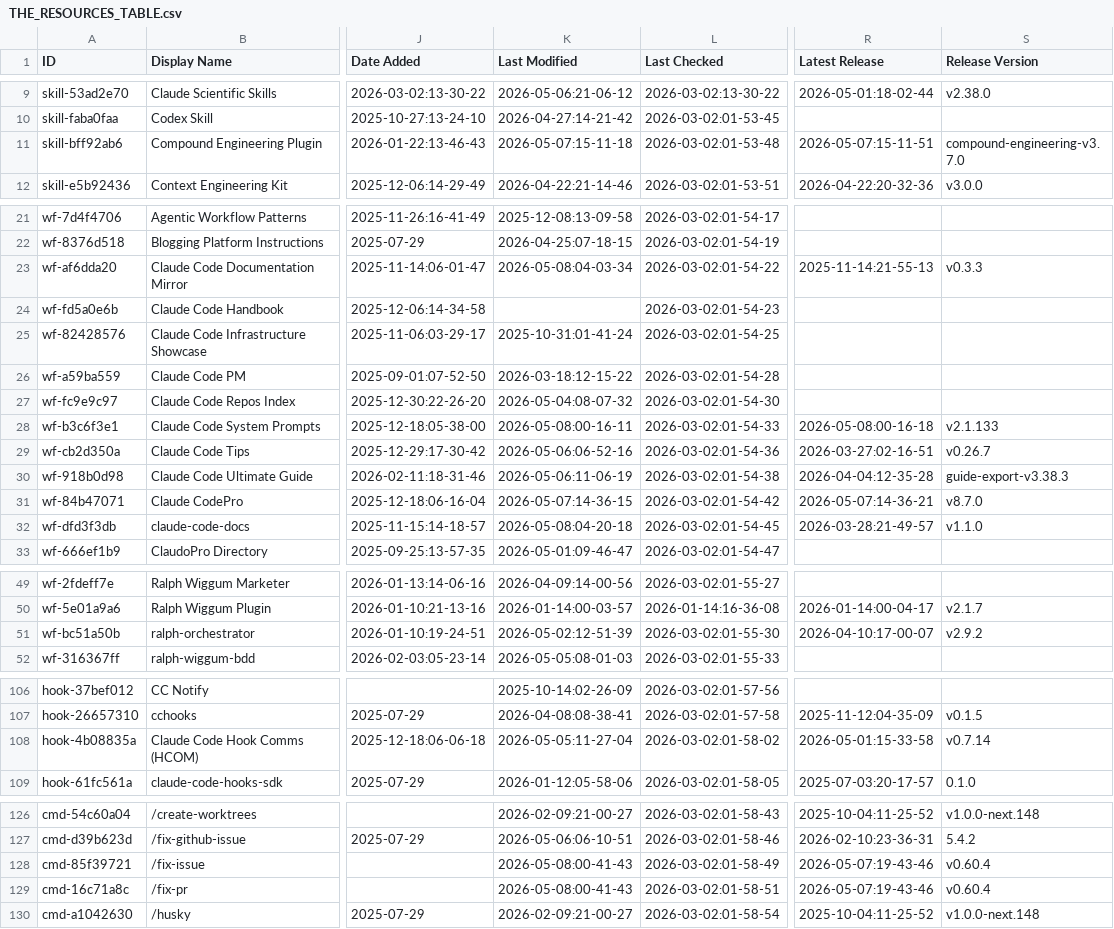
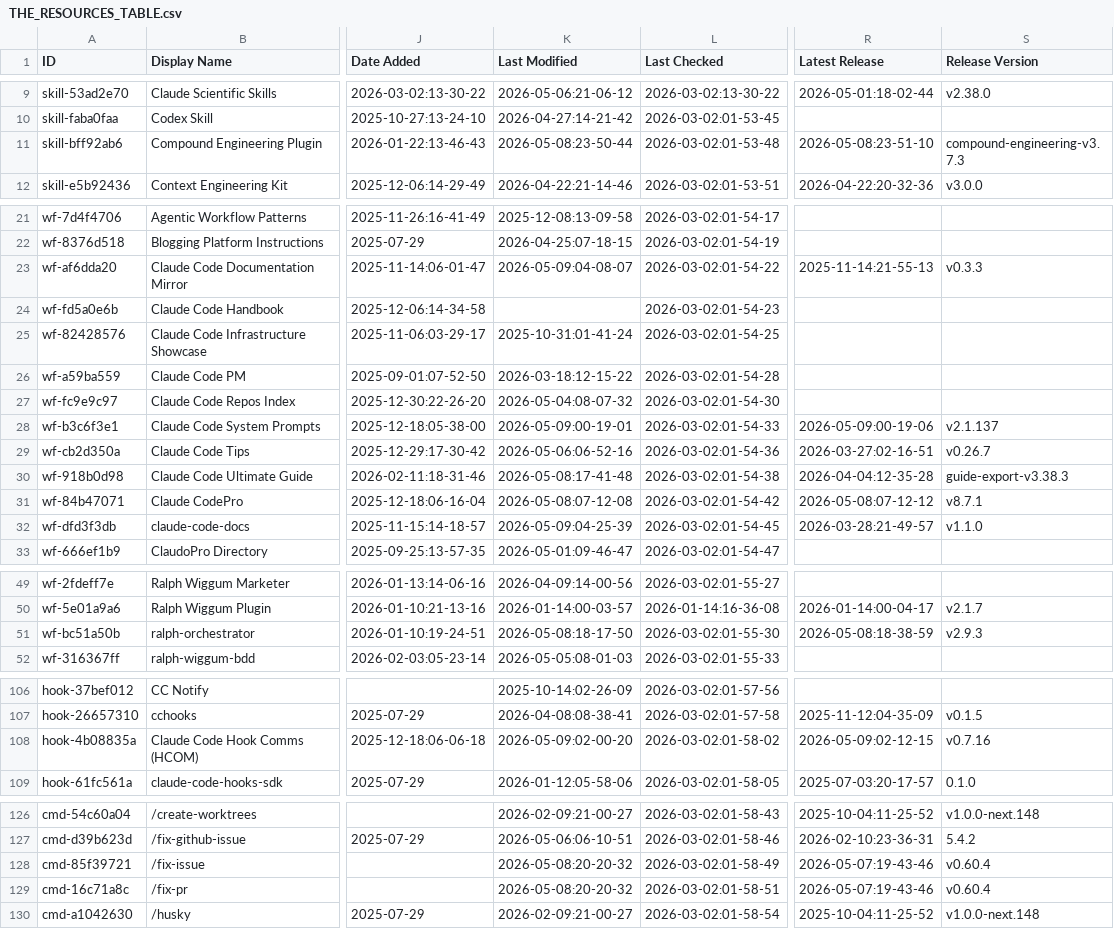
Before and after one commit to claw-army/awesome-claude-code, a CSV file: THE_RESOURCES_TABLE.csv, drawn as a sheet; only a part is shown, gaps mark what is left out; the diff covers the shown part only; the diff names each change by its address in the sheet, - before the commit and + after, or states it on an @@ line.

```diff
--- a/THE_RESOURCES_TABLE.csv
+++ b/THE_RESOURCES_TABLE.csv
-K11 (Last Modified): 2026-05-07:15-11-18
+K11 (Last Modified): 2026-05-08:23-50-44
-R11 (Latest Release): 2026-05-07:15-11-51
+R11 (Latest Release): 2026-05-08:23-51-10
-S11 (Release Version): compound-engineering-v3.7.0
+S11 (Release Version): compound-engineering-v3.7.3
-K23 (Last Modified): 2026-05-08:04-03-34
+K23 (Last Modified): 2026-05-09:04-08-07
-K28 (Last Modified): 2026-05-08:00-16-11
+K28 (Last Modified): 2026-05-09:00-19-01
-R28 (Latest Release): 2026-05-08:00-16-18
+R28 (Latest Release): 2026-05-09:00-19-06
-S28 (Release Version): v2.1.133
+S28 (Release Version): v2.1.137
-K30 (Last Modified): 2026-05-06:11-06-19
+K30 (Last Modified): 2026-05-08:17-41-48
-K31 (Last Modified): 2026-05-07:14-36-15
+K31 (Last Modified): 2026-05-08:07-12-08
-R31 (Latest Release): 2026-05-07:14-36-21
+R31 (Latest Release): 2026-05-08:07-12-12
-S31 (Release Version): v8.7.0
+S31 (Release Version): v8.7.1
-K32 (Last Modified): 2026-05-08:04-20-18
+K32 (Last Modified): 2026-05-09:04-25-39
-K51 (Last Modified): 2026-05-02:12-51-39
+K51 (Last Modified): 2026-05-08:18-17-50
-R51 (Latest Release): 2026-04-10:17-00-07
+R51 (Latest Release): 2026-05-08:18-38-59
-S51 (Release Version): v2.9.2
+S51 (Release Version): v2.9.3
-K108 (Last Modified): 2026-05-05:11-27-04
+K108 (Last Modified): 2026-05-09:02-00-20
-R108 (Latest Release): 2026-05-01:15-33-58
+R108 (Latest Release): 2026-05-09:02-12-15
-S108 (Release Version): v0.7.14
+S108 (Release Version): v0.7.16
-K128:K129 (Last Modified): 2026-05-08:00-41-43
+K128:K129 (Last Modified): 2026-05-08:20-20-32
```
Also changed, not shown: 19 edited cells elsewhere in this file.
